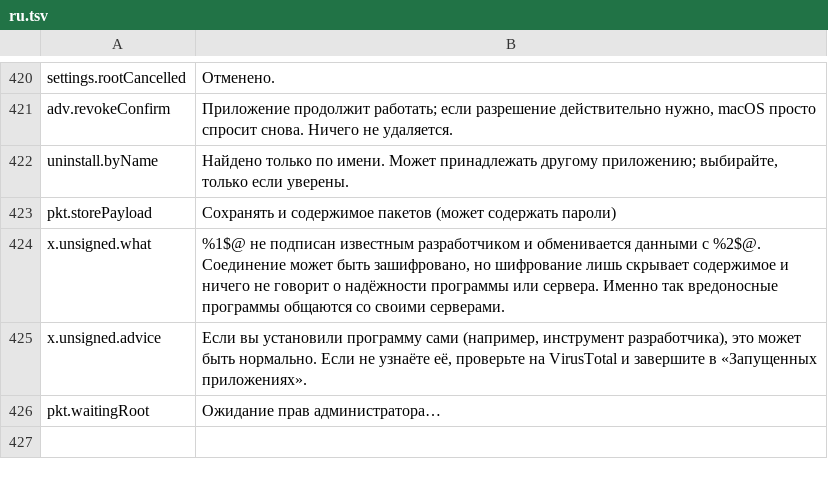
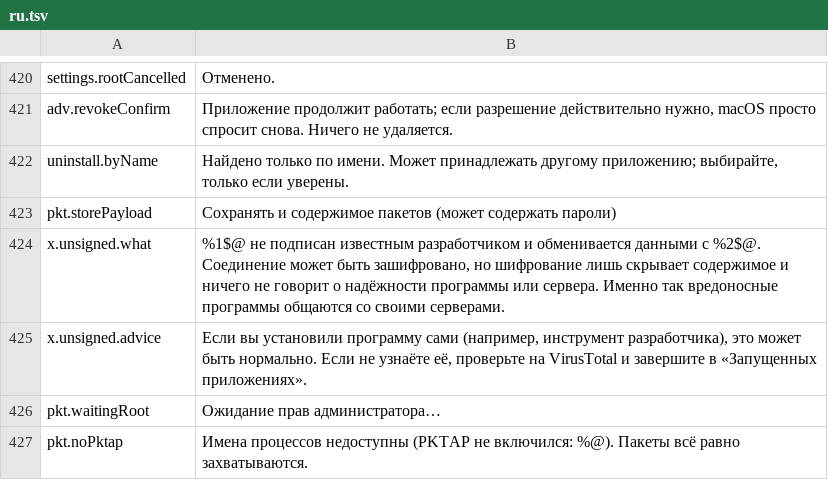
Before and after one commit to cybertoxin3/permwatch, a TSV file: app/i18n/ru.tsv, drawn as a sheet; only a part is shown, gaps mark what is left out; the diff names each change by its address in the sheet, - before the commit and + after, or states it on an @@ line.

Commit message:
Root yakalama: PKTAP isteniyor (süreç bilgisi), açılamazsa karışık çerçeveler ham IP'ye düzeltiliyor ve uyarı gösteriliyor

```diff
--- a/app/i18n/ru.tsv
+++ b/app/i18n/ru.tsv
+row 427: pkt.noPktap | Имена процессов недоступны (PKTAP не включился: %@). Пакеты всё равно захватываются.
```
Also changed, not shown: app/i18n/ar.tsv, app/i18n/fr.tsv, 15 other files.
